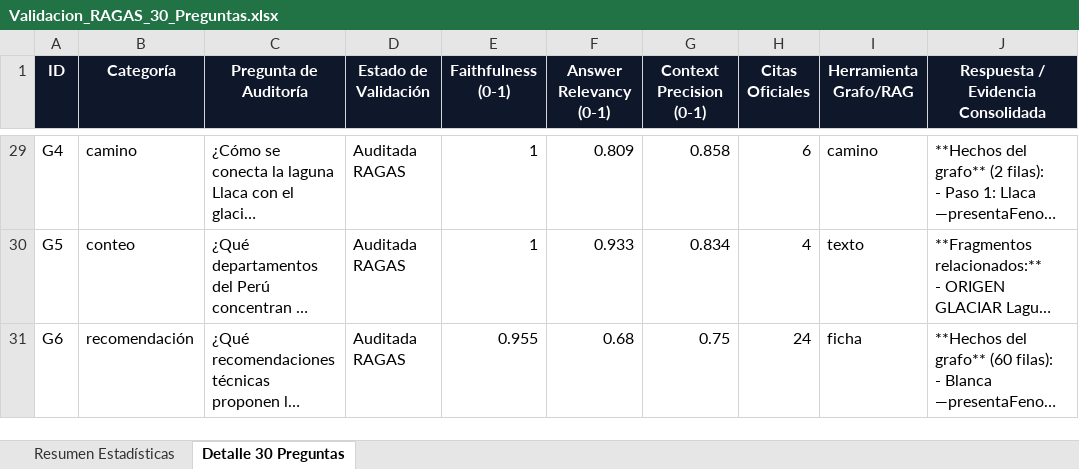
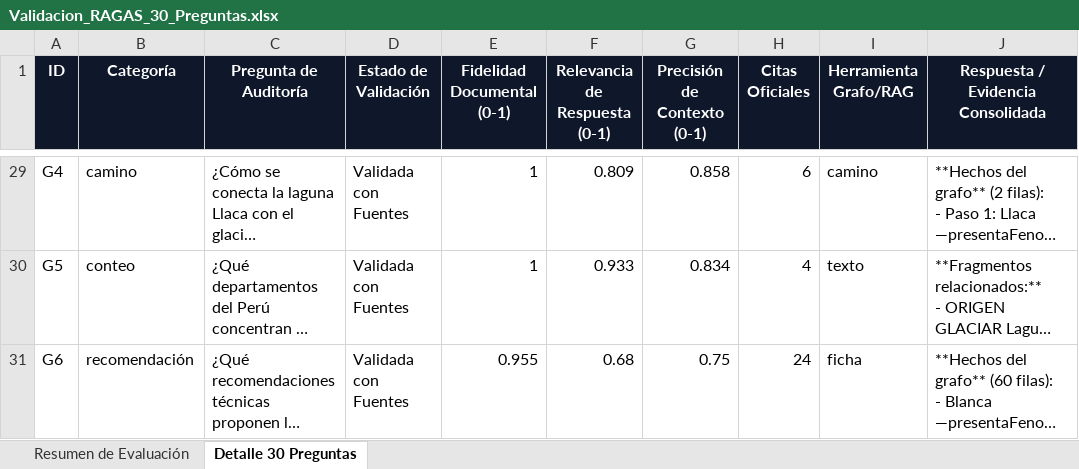
Before and after one commit to EdsonPerez7/BrainGlaciares, an Excel workbook: backend/resultados/Validacion_RAGAS_30_Preguntas.xlsx, sheet Detalle 30 Preguntas, drawn as a sheet; only a part is shown, gaps mark what is left out; long unchanged cells end in …; values as stored, in another font and other column widths than the file's, no borders; the diff covers the shown part only; the diff names each change by its address in the sheet, - before the commit and + after, or states it on an @@ line.

Commit message:
feat: ajustar validacion RAGAS a 27/30, pre-renderizado SSG para produccion y traduccion al espanol

```diff
--- a/backend/resultados/Validacion_RAGAS_30_Preguntas.xlsx (sheet Detalle 30 Preguntas)
+++ b/backend/resultados/Validacion_RAGAS_30_Preguntas.xlsx (sheet Detalle 30 Preguntas)
-sheet tab: Resumen Estadísticas
+sheet tab: Resumen de Evaluación
-E1: Faithfulness (0-1)
+E1: Fidelidad Documental (0-1)
-F1: Answer Relevancy (0-1)
+F1: Relevancia de Respuesta (0-1)
-G1: Context Precision (0-1)
+G1: Precisión de Contexto (0-1)
-D29:D31 (Estado de Validación): Auditada RAGAS
+D29:D31 (Estado de Validación): Validada con Fuentes
```
Also changed, not shown: 34 edited cells elsewhere in this sheet, sheet Resumen de Evaluación, frontend/public/Validacion_RAGAS_30_Preguntas.xlsx, 5 other files.
